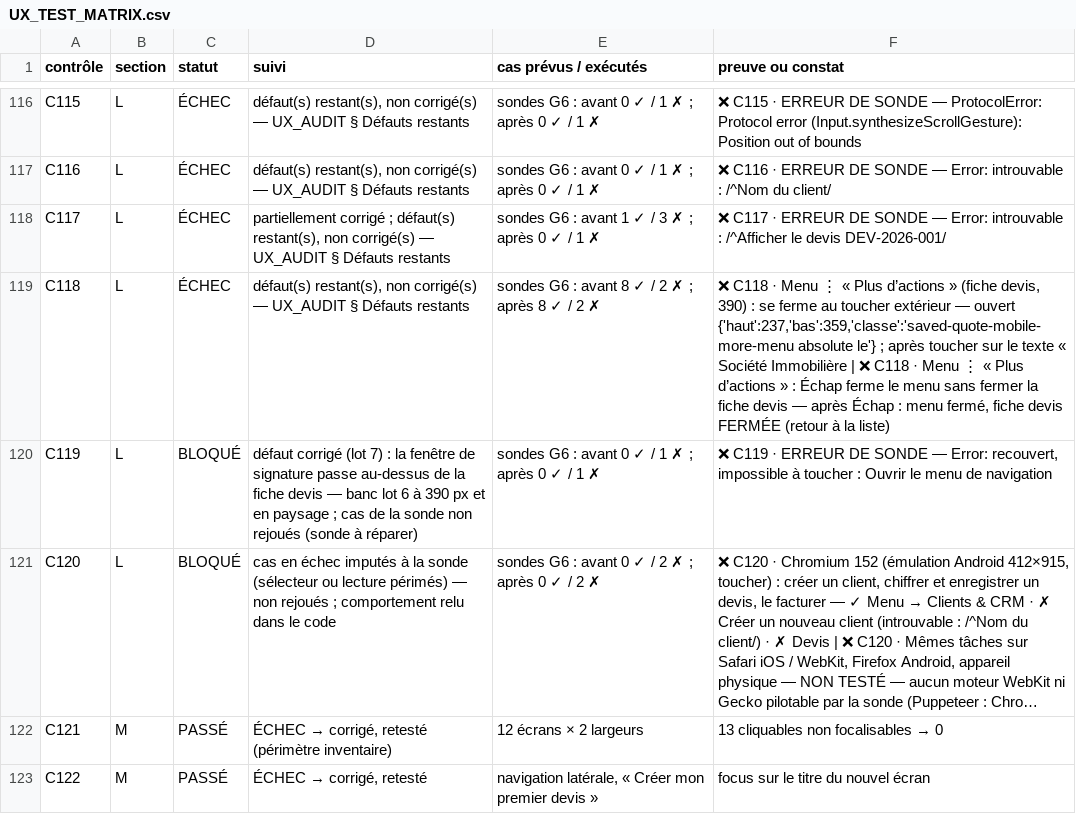
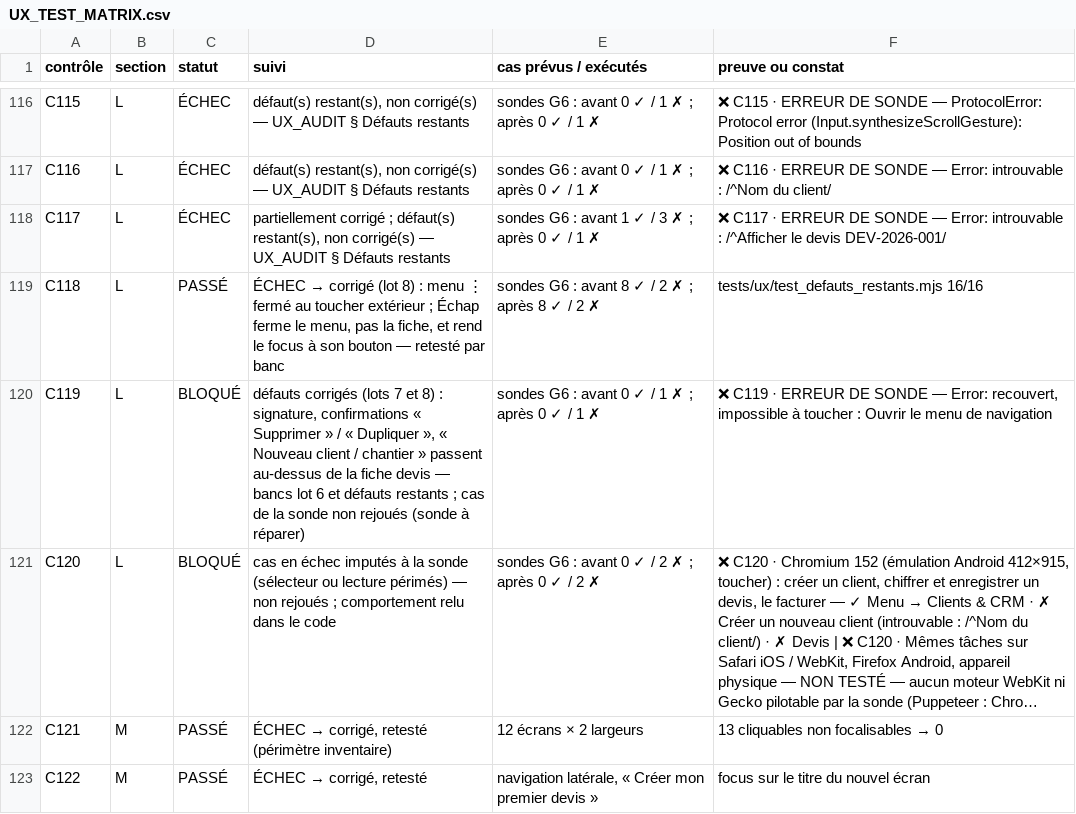
Before and after one commit to Mahamane04/ikadevis, a CSV file: docs/audit-ux-220/UX_TEST_MATRIX.csv, drawn as a sheet; only a part is shown, gaps mark what is left out; long unchanged cells end in …; the diff covers the shown part only; the diff names each change by its address in the sheet, - before the commit and + after, or states it on an @@ line.

```diff
--- a/docs/audit-ux-220/UX_TEST_MATRIX.csv
+++ b/docs/audit-ux-220/UX_TEST_MATRIX.csv
-C119 (statut): ÉCHEC
+C119 (statut): PASSÉ
@@ D119 (suivi): défaut(s) restant(s), non corrigé(s) — UX_AUDIT § Défauts restants → ÉCHEC → corrigé (lot 8) : menu ⋮ fermé au toucher extérieur ; Échap ferme le menu, pas la fiche, et rend le focus à son bouton — retesté par banc @@
-F119 (preuve ou constat): ❌ C118 · Menu ⋮ « Plus d’actions » (fiche devis, 390) : se ferme au toucher extérieur — ouvert {'haut':237,'bas':359,'classe':'saved-quote-mobile-more-menu absolute le'} ; après toucher sur le texte « Société Immobilière | ❌ C118 · Menu ⋮ « Plus d’actions » : Échap ferme le menu sans fermer la fiche devis — après Échap : menu fermé, fiche devis FERMÉE (retour à la liste)
+F119 (preuve ou constat): tests/ux/test_defauts_restants.mjs 16/16
-D120 (suivi): défaut corrigé (lot 7) : la fenêtre de signature passe au-dessus de la fiche devis — banc lot 6 à 390 px et en paysage ; cas…
+D120 (suivi): défauts corrigés (lots 7 et 8) : signature, confirmations « Supprimer » / « Dupliquer », « Nouveau client / chantier » passent au-dessus de la fiche devis — bancs lot 6 et défauts restants ; cas…
```
Also changed, not shown: 10 edited cells elsewhere in this file, 10 other files.
